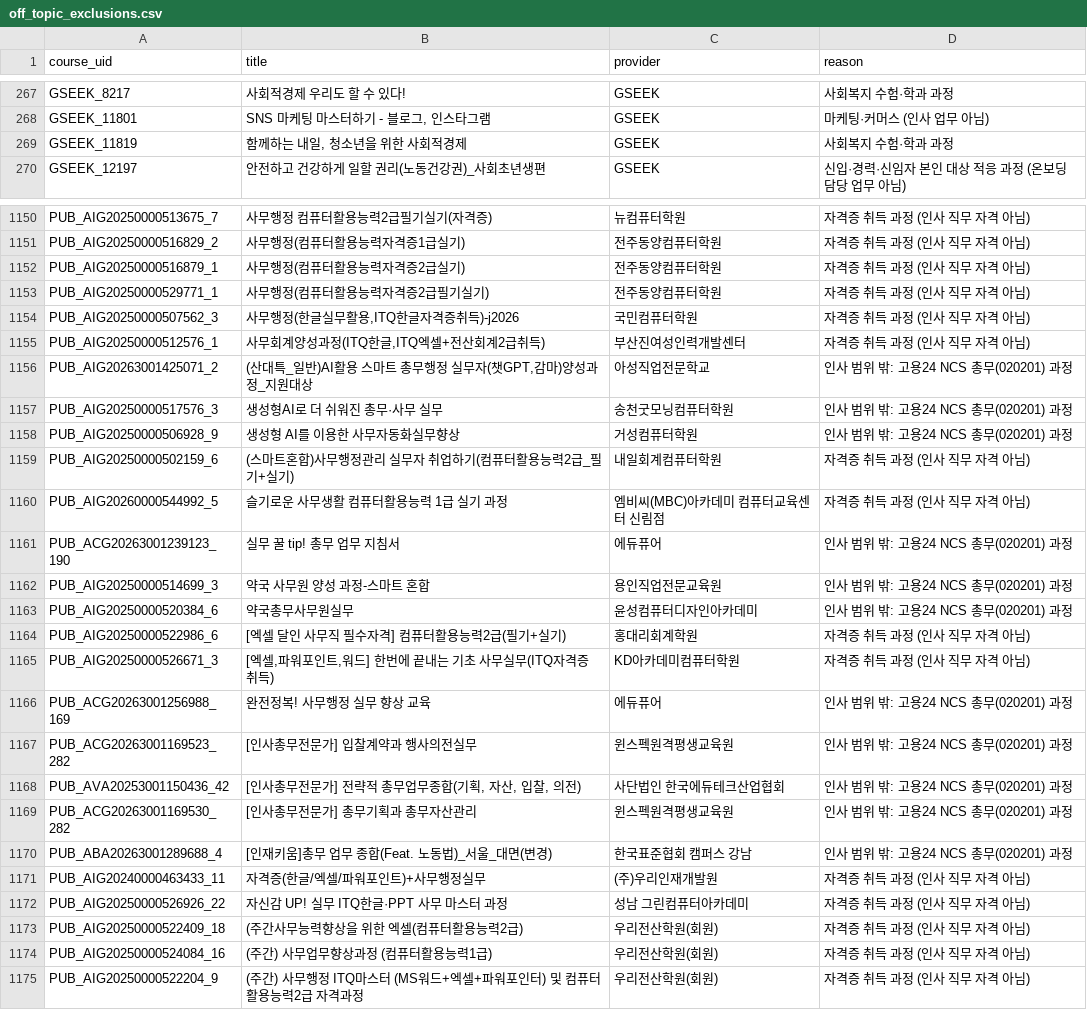
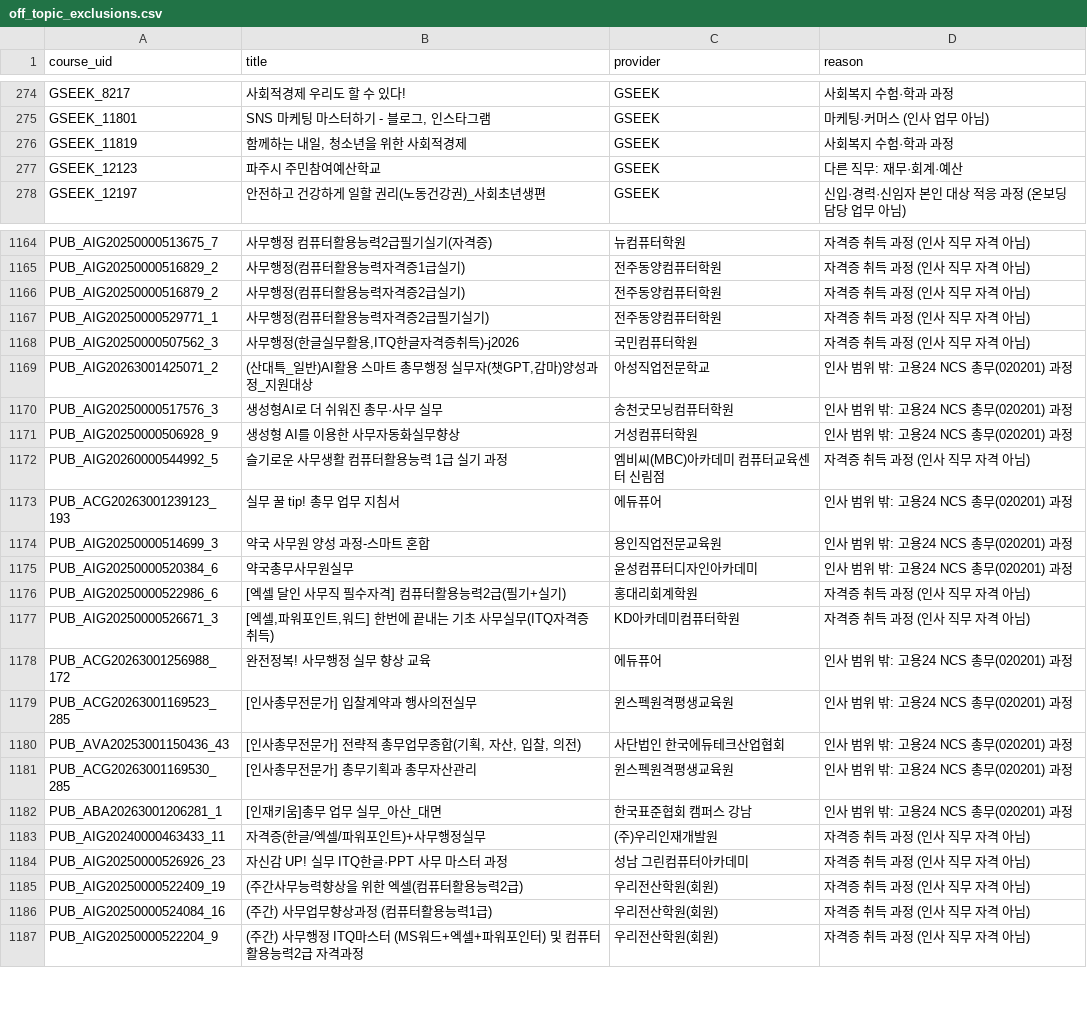
Before and after one commit to kimsaemi/edu-skill-gap, a CSV file: data/hr/processed/off_topic_exclusions.csv, drawn as a sheet; only a part is shown, gaps mark what is left out; the diff covers the shown part only.

```diff
--- a/data/hr/processed/off_topic_exclusions.csv
+++ b/data/hr/processed/off_topic_exclusions.csv
@@ -269,2 +276,3 @@ GSEEK_11801,"SNS 마케팅 마스터하기 - 블로그, 인스타그램",GSEEK,
 GSEEK_11819,"함께하는 내일, 청소년을 위한 사회적경제",GSEEK,사회복지 수험·학과 과정
+GSEEK_12123,파주시 주민참여예산학교,GSEEK,다른 직무: 재무·회계·예산
 GSEEK_12197,안전하고 건강하게 일할 권리(노동건강권)_사회초년생편,GSEEK,신입·경력·신임자 본인 대상 적응 과정 (온보딩 담당 업무 아님)
@@ -1151,6 +1165,5 @@ PUB_AIG20250000513675_7,사무행정 컴퓨터활용능력2급필기실기(자
 PUB_AIG20250000516829_2,사무행정(컴퓨터활용능력자격증1급실기),전주동양컴퓨터학원,자격증 취득 과정 (인사 직무 자격 아님)
-PUB_AIG20250000516879_1,사무행정(컴퓨터활용능력자격증2급실기),전주동양컴퓨터학원,자격증 취득 과정 (인사 직무 자격 아님)
+PUB_AIG20250000516879_2,사무행정(컴퓨터활용능력자격증2급실기),전주동양컴퓨터학원,자격증 취득 과정 (인사 직무 자격 아님)
 PUB_AIG20250000529771_1,사무행정(컴퓨터활용능력자격증2급필기실기),전주동양컴퓨터학원,자격증 취득 과정 (인사 직무 자격 아님)
 PUB_AIG20250000507562_3,"사무행정(한글실무활용,ITQ한글자격증취득)-j2026",국민컴퓨터학원,자격증 취득 과정 (인사 직무 자격 아님)
-PUB_AIG20250000512576_1,"사무회계양성과정(ITQ한글,ITQ엑셀+전산회계2급취득)",부산진여성인력개발센터,자격증 취득 과정 (인사 직무 자격 아님)
 PUB_AIG20263001425071_2,"(산대특_일반)AI활용 스마트 총무행정 실무자(챗GPT,감마)양성과정_지원대상",아성직업전문학교,인사 범위 밖: 고용24 NCS 총무(020201) 과정
@@ -1158,5 +1171,4 @@ PUB_AIG20250000517576_3,생성형AI로 더 쉬워진 총무·사무 실무,송
 PUB_AIG20250000506928_9,생성형 AI를 이용한 사무자동화실무향상,거성컴퓨터학원,인사 범위 밖: 고용24 NCS 총무(020201) 과정
-PUB_AIG20250000502159_6,(스마트혼합)사무행정관리 실무자 취업하기(컴퓨터활용능력2급_필기+실기),내일회계컴퓨터학원,자격증 취득 과정 (인사 직무 자격 아님)
 PUB_AIG20260000544992_5,슬기로운 사무생활 컴퓨터활용능력 1급 실기 과정,엠비씨(MBC)아카데미 컴퓨터교육센터 신림점,자격증 취득 과정 (인사 직무 자격 아님)
-PUB_ACG20263001239123_190,실무 꿀 tip! 총무 업무 지침서,에듀퓨어,인사 범위 밖: 고용24 NCS 총무(020201) 과정
+PUB_ACG20263001239123_193,실무 꿀 tip! 총무 업무 지침서,에듀퓨어,인사 범위 밖: 고용24 NCS 총무(020201) 과정
 PUB_AIG20250000514699_3,약국 사무원 양성 과정-스마트 혼합,용인직업전문교육원,인사 범위 밖: 고용24 NCS 총무(020201) 과정
@@ -1165,10 +1177,10 @@ PUB_AIG20250000522986_6,[엑셀 달인 사무직 필수자격] 컴퓨터활용
 PUB_AIG20250000526671_3,"[엑셀,파워포인트,워드] 한번에 끝내는 기초 사무실무(ITQ자격증 취득)",KD아카데미컴퓨터학원,자격증 취득 과정 (인사 직무 자격 아님)
-PUB_ACG20263001256988_169,완전정복! 사무행정 실무 향상 교육,에듀퓨어,인사 범위 밖: 고용24 NCS 총무(020201) 과정
-PUB_ACG20263001169523_282,[인사총무전문가] 입찰계약과 행사의전실무,윈스펙원격평생교육원,인사 범위 밖: 고용24 NCS 총무(020201) 과정
-PUB_AVA20253001150436_42,"[인사총무전문가] 전략적 총무업무종합(기획, 자산, 입찰, 의전)",사단법인 한국에듀테크산업협회,인사 범위 밖: 고용24 NCS 총무(020201) 과정
-PUB_ACG20263001169530_282,[인사총무전문가] 총무기획과 총무자산관리,윈스펙원격평생교육원,인사 범위 밖: 고용24 NCS 총무(020201) 과정
-PUB_ABA20263001289688_4,[인재키움]총무 업무 종합(Feat. 노동법)_서울_대면(변경),한국표준협회 캠퍼스 강남,인사 범위 밖: 고용24 NCS 총무(020201) 과정
+PUB_ACG20263001256988_172,완전정복! 사무행정 실무 향상 교육,에듀퓨어,인사 범위 밖: 고용24 NCS 총무(020201) 과정
+PUB_ACG20263001169523_285,[인사총무전문가] 입찰계약과 행사의전실무,윈스펙원격평생교육원,인사 범위 밖: 고용24 NCS 총무(020201) 과정
+PUB_AVA20253001150436_43,"[인사총무전문가] 전략적 총무업무종합(기획, 자산, 입찰, 의전)",사단법인 한국에듀테크산업협회,인사 범위 밖: 고용24 NCS 총무(020201) 과정
+PUB_ACG20263001169530_285,[인사총무전문가] 총무기획과 총무자산관리,윈스펙원격평생교육원,인사 범위 밖: 고용24 NCS 총무(020201) 과정
+PUB_ABA20263001206281_1,[인재키움]총무 업무 실무_아산_대면,한국표준협회 캠퍼스 강남,인사 범위 밖: 고용24 NCS 총무(020201) 과정
 PUB_AIG20240000463433_11,자격증(한글/엑셀/파워포인트)+사무행정실무,(주)우리인재개발원,자격증 취득 과정 (인사 직무 자격 아님)
-PUB_AIG20250000526926_22,자신감 UP! 실무 ITQ한글·PPT 사무 마스터 과정,성남 그린컴퓨터아카데미,자격증 취득 과정 (인사 직무 자격 아님)
-PUB_AIG20250000522409_18,(주간사무능력향상을 위한 엑셀(컴퓨터활용능력2급),우리전산학원(회원),자격증 취득 과정 (인사 직무 자격 아님)
+PUB_AIG20250000526926_23,자신감 UP! 실무 ITQ한글·PPT 사무 마스터 과정,성남 그린컴퓨터아카데미,자격증 취득 과정 (인사 직무 자격 아님)
+PUB_AIG20250000522409_19,(주간사무능력향상을 위한 엑셀(컴퓨터활용능력2급),우리전산학원(회원),자격증 취득 과정 (인사 직무 자격 아님)
 PUB_AIG20250000524084_16,(주간) 사무업무향상과정 (컴퓨터활용능력1급),우리전산학원(회원),자격증 취득 과정 (인사 직무 자격 아님)
```
Also changed, not shown: 16 added rows, 6 removed rows and 19 edited cells elsewhere in this file, data/hr/output/recommendation/course_field_labels.csv, data/hr/reports/work24_live_check.csv, 21 other files.
